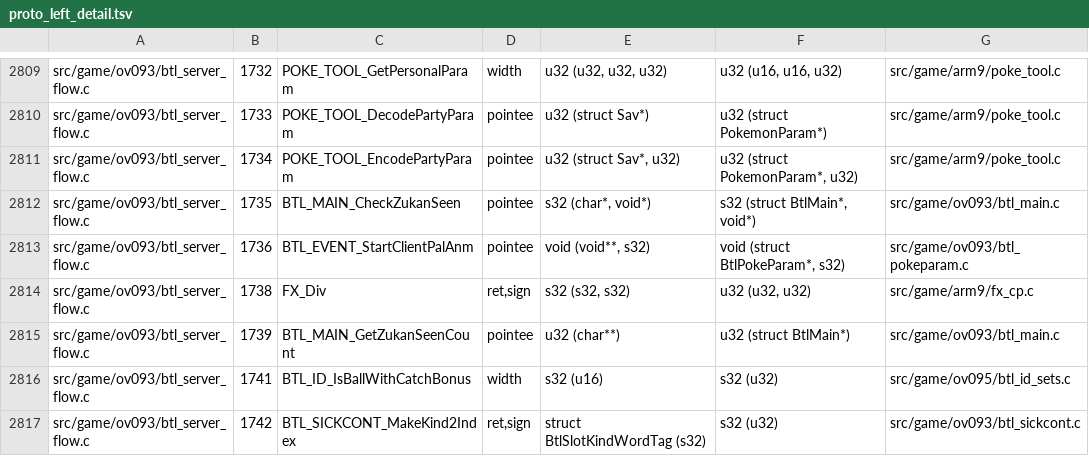
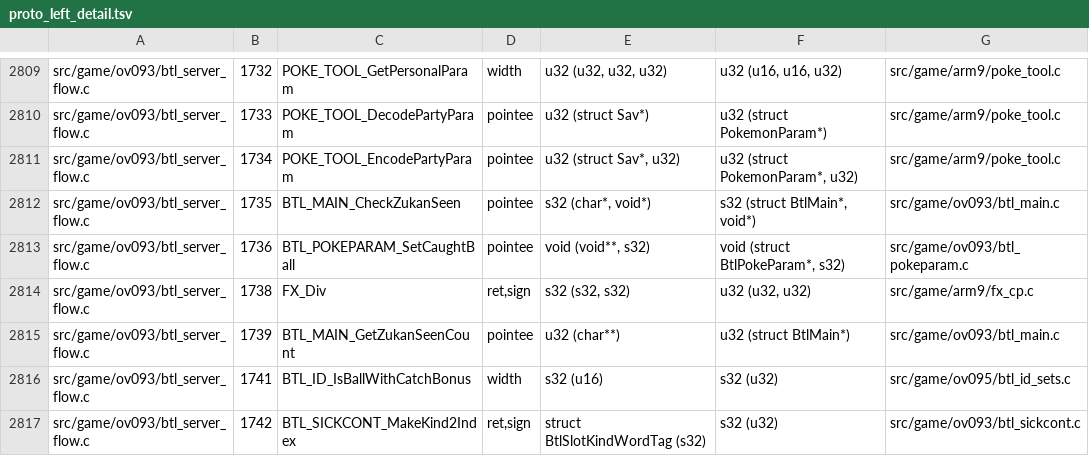
Before and after one commit to Project-Holon/aletheia, a TSV file: docs/restructure/proto_left_detail.tsv, drawn as a sheet; only a part is shown, gaps mark what is left out.

Commit message:
Type limit for mods past 16, ball ids and last move type
- POKETYPE_LAST, POKETYPE_COUNT and POKETYPE_NONE in arm9/poke_type.h,
  with BW_LIMIT_TYPE_LAST. The DS keeps 17 types and "no type" 17. The
  PC reads the limit, uses 31 for "no type" and indexes the type chart
  by POKETYPE_COUNT. Every "no type" 0x11 in battle and the Pokedex
  uses the name.
- The palanm "paired code" table is the ball item to ball id table
  (25 pairs, Dream Ball 25): ITEM_GetBallIdForItem,
  ITEM_LookupBallIdPair, sItemBallIdTable, ITEM_IsNotJohtoBall (items
  492..500). Pokemon value 0x98 is the ball: BTL_POKEPARAM_SetCaughtBall,
  BTLV_MCSS_GetSpriteBallId, effvm ballSource and params.ballItem,
  BTLV_EFFECT_StartBallThrowEffect and StartBallBlockedEffect.
- BtlPokeParam.lastTargetPos holds the last move's type: lastMoveType,
  BTL_POKEPARAM_GetLastMoveType. Color Change's local is moveType.

```diff
--- a/docs/restructure/proto_left_detail.tsv
+++ b/docs/restructure/proto_left_detail.tsv
@@ -2812,3 +2812,3 @@ src/game/ov093/btl_server_flow.c	1734	POKE_TOOL_EncodePartyParam	pointee	u32 (st
 src/game/ov093/btl_server_flow.c	1735	BTL_MAIN_CheckZukanSeen	pointee	s32 (char*, void*)	s32 (struct BtlMain*, void*)	src/game/ov093/btl_main.c
-src/game/ov093/btl_server_flow.c	1736	BTL_EVENT_StartClientPalAnm	pointee	void (void**, s32)	void (struct BtlPokeParam*, s32)	src/game/ov093/btl_pokeparam.c
+src/game/ov093/btl_server_flow.c	1736	BTL_POKEPARAM_SetCaughtBall	pointee	void (void**, s32)	void (struct BtlPokeParam*, s32)	src/game/ov093/btl_pokeparam.c
 src/game/ov093/btl_server_flow.c	1738	FX_Div	ret,sign	s32 (s32, s32)	u32 (u32, u32)	src/game/arm9/fx_cp.c
```
Also changed, not shown: 59 other files.
